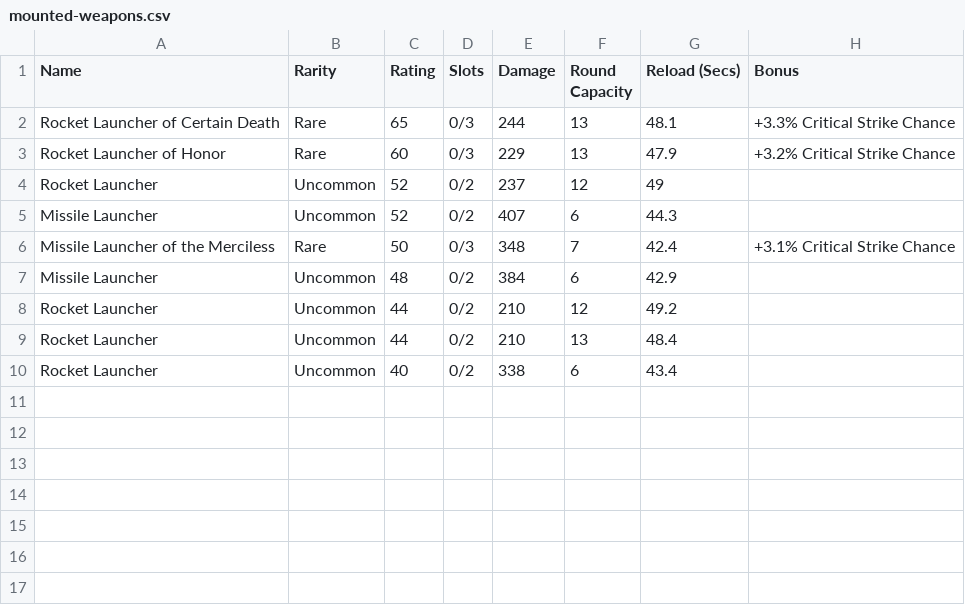
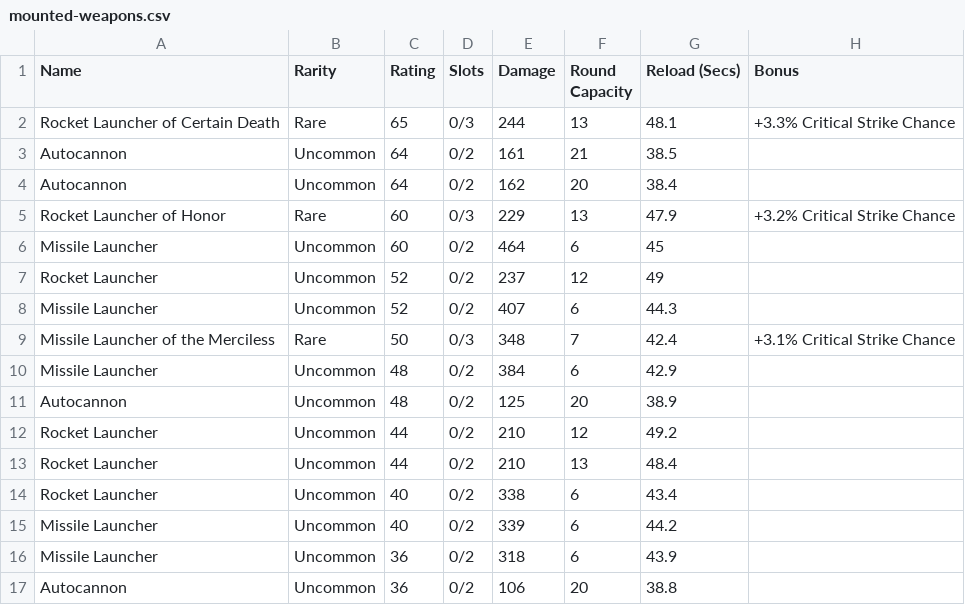
Before and after one commit to cncplyr/datasets-games, a CSV file: android/warhammer-40k-freeblade/wargear/mounted-weapons.csv, drawn as a sheet.

Commit message:
Update W40K:F wargear

```diff
--- a/android/warhammer-40k-freeblade/wargear/mounted-weapons.csv
+++ b/android/warhammer-40k-freeblade/wargear/mounted-weapons.csv
@@ -2,3 +2,6 @@ Name,Rarity,Rating,Slots,Damage,Round Capacity,Reload (Secs),Bonus
 Rocket Launcher of Certain Death,Rare,65,0/3,244,13,48.1,+3.3% Critical Strike Chance
+Autocannon,Uncommon,64,0/2,161,21,38.5,
+Autocannon,Uncommon,64,0/2,162,20,38.4,
 Rocket Launcher of Honor,Rare,60,0/3,229,13,47.9,+3.2% Critical Strike Chance
+Missile Launcher,Uncommon,60,0/2,464,6,45,
 Rocket Launcher,Uncommon,52,0/2,237,12,49,
@@ -7,2 +10,3 @@ Missile Launcher of the Merciless,Rare,50,0/3,348,7,42.4,+3.1% Critical Strike C
 Missile Launcher,Uncommon,48,0/2,384,6,42.9,
+Autocannon,Uncommon,48,0/2,125,20,38.9,
 Rocket Launcher,Uncommon,44,0/2,210,12,49.2,
@@ -10 +14,4 @@ Rocket Launcher,Uncommon,44,0/2,210,13,48.4,
 Rocket Launcher,Uncommon,40,0/2,338,6,43.4,
+Missile Launcher,Uncommon,40,0/2,339,6,44.2,
+Missile Launcher,Uncommon,36,0/2,318,6,43.9,
+Autocannon,Uncommon,36,0/2,106,20,38.8,
```
Also changed, not shown: android/warhammer-40k-freeblade/wargear/heavy-weapons-thermal-cannons.csv, android/warhammer-40k-freeblade/wargear/ion-shields.csv, 1 other file.
